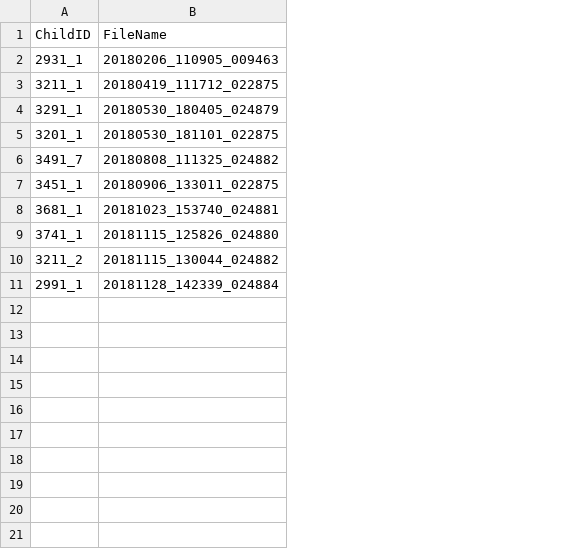
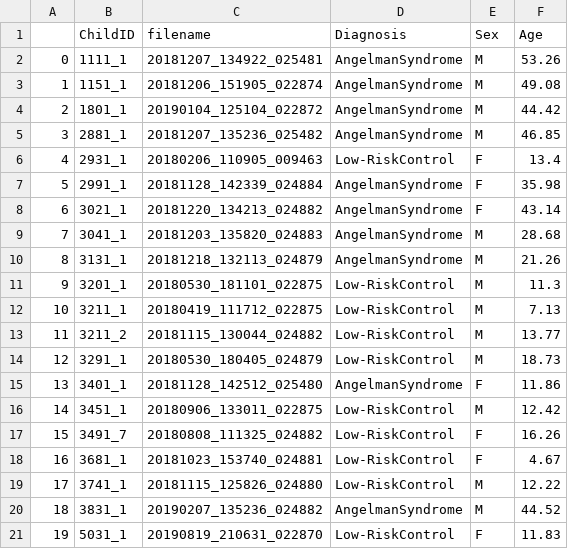
Before and after one commit to LAAC-LSCP/zoo-babble-validation, a CSV file: data_analyses/files_from_elsewhere/filename_links.csv, drawn as a sheet; addresses are those after the commit; the diff names each change by its address in the sheet, - before the commit and + after, or states it on an @@ line.

Commit message:
filename_links update

```diff
--- a/data_analyses/files_from_elsewhere/filename_links.csv
+++ b/data_analyses/files_from_elsewhere/filename_links.csv
+column A, row 6: 4; row 12: 10; row 14: 12; rows 17-19: 15 | 16 | 17
+column D (Diagnosis), row 6: Low-RiskControl; row 12: Low-RiskControl; row 14: Low-RiskControl; rows 17-19: all Low-RiskControl
+column E (Sex), row 6: F; row 12: M; row 14: M; rows 17-19: F | F | M
+column F (Age), row 6: 13.4; row 12: 7.13; row 14: 18.73; rows 17-19: 16.26 | 4.67 | 12.22
-C1: FileName
+C1: filename
+row 2: 0 | 1111_1 | 20181207_134922_025481 | AngelmanSyndrome | M | 53.26
+row 3: 1 | 1151_1 | 20181206_151905_022874 | AngelmanSyndrome | M | 49.08
+row 4: 2 | 1801_1 | 20190104_125104_022872 | AngelmanSyndrome | M | 44.42
+row 5: 3 | 2881_1 | 20181207_135236_025482 | AngelmanSyndrome | M | 46.85
@@ row 11 moved to row 7: 5 @@
+row 8: 6 | 3021_1 | 20181220_134213_024882 | AngelmanSyndrome | F | 43.14
+row 9: 7 | 3041_1 | 20181203_135820_024883 | AngelmanSyndrome | M | 28.68
+row 10: 8 | 3131_1 | 20181218_132113_024879 | AngelmanSyndrome | M | 21.26
@@ row 5 moved to row 11: 9 @@
@@ row 10 moved to row 13: 11 @@
+row 15: 13 | 3401_1 | 20181128_142512_025480 | AngelmanSyndrome | F | 11.86
@@ row 7 moved to row 16: 14 @@
+row 20: 18 | 3831_1 | 20190207_135236_024882 | AngelmanSyndrome | M | 44.52
+row 21: 19 | 5031_1 | 20190819_210631_022870 | Low-RiskControl | F | 11.83
```
Also changed, not shown: 1 other file.
